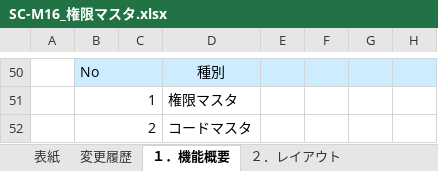
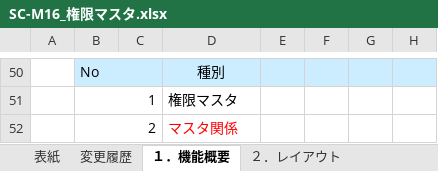
Before and after one commit to LeviDlflu/backdoor, an Excel workbook: 01_基本設計書/20191231リリース/SC-M16_権限マスタ.xlsx, sheet １．機能概要, drawn as a sheet; only a part is shown, gaps mark what is left out; values as stored, in another font and other column widths than the file's, no borders; charts and pictures not drawn; the diff names each change by its address in the sheet, - before the commit and + after, or states it on an @@ line.

```diff
--- a/01_基本設計書/20191231リリース/SC-M16_権限マスタ.xlsx (sheet １．機能概要)
+++ b/01_基本設計書/20191231リリース/SC-M16_権限マスタ.xlsx (sheet １．機能概要)
-D52: コードマスタ
+D52: マスタ関係
-D52 text colour: black
+D52 text colour: #FF0000
```
Also changed, not shown: sheet ３．項目一覧, sheet ４．イベント仕様, charts or pictures, 01_基本設計書/20191231リリース/SC-M17_社員マスタ.xlsx, 01_基本設計書/20191231リリース/SC-M22_採番マスタ.xlsx, 1 other file.
